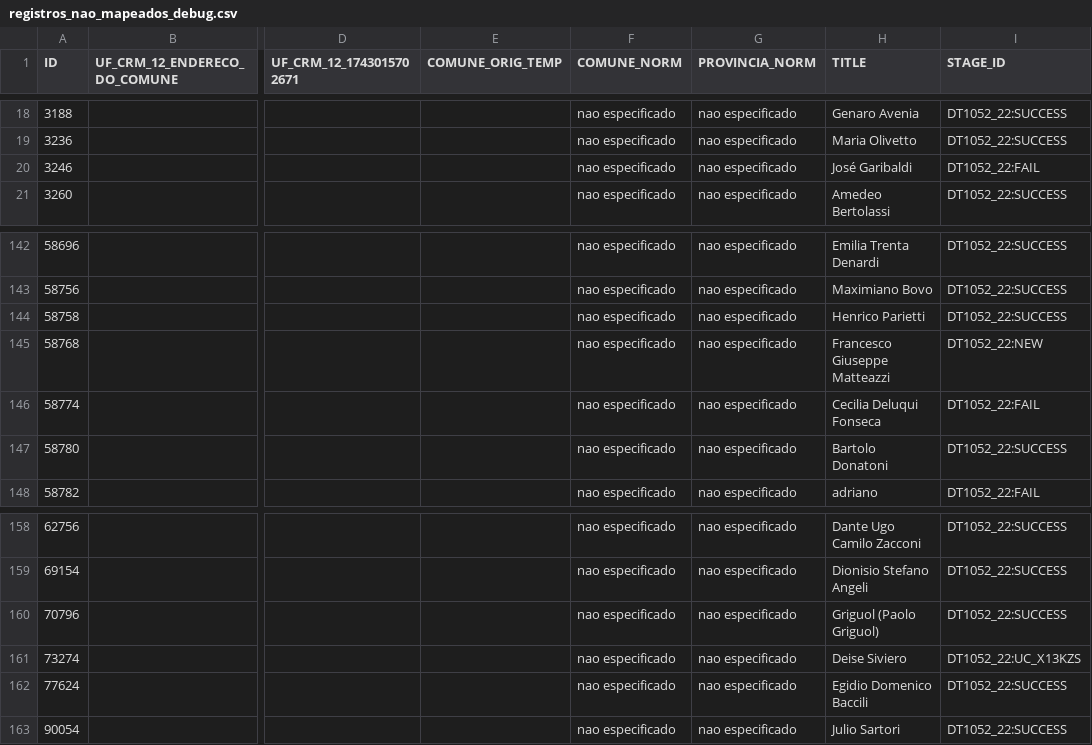
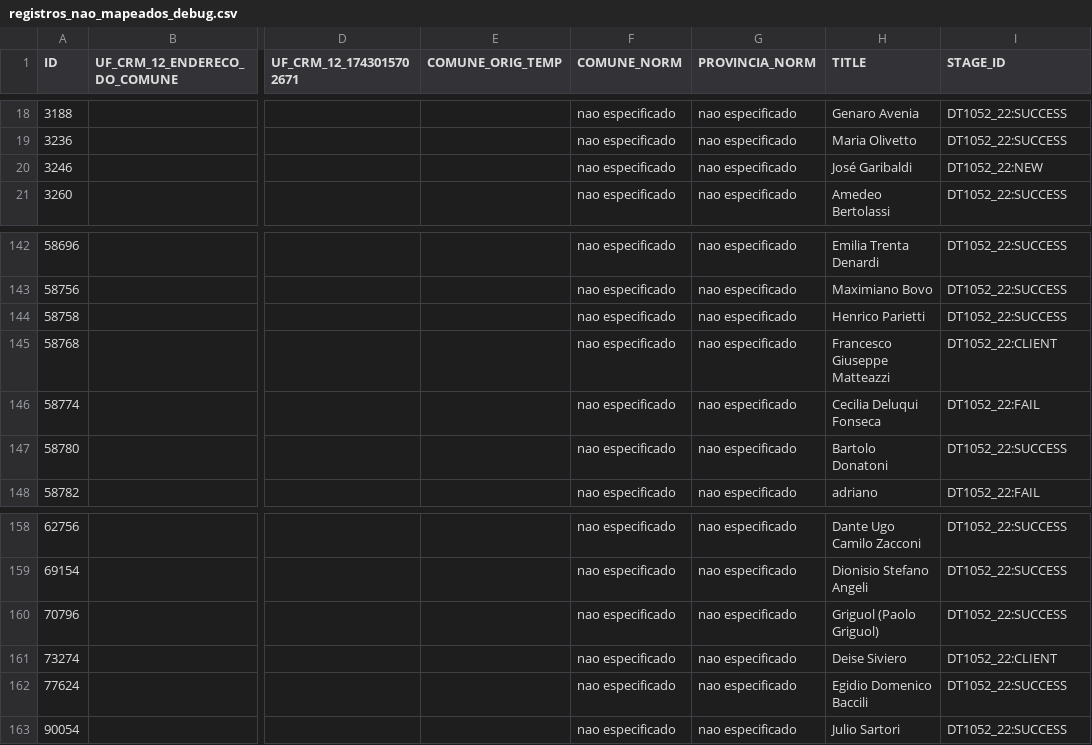
Before and after one commit to velos0o/streamlit_eu_na_europa, a CSV file: registros_nao_mapeados_debug.csv, drawn as a sheet; only a part is shown, gaps mark what is left out; the diff covers the shown part only; the diff names each change by its address in the sheet, - before the commit and + after, or states it on an @@ line.

```diff
--- a/registros_nao_mapeados_debug.csv
+++ b/registros_nao_mapeados_debug.csv
-I20 (STAGE_ID): DT1052_22:FAIL
+I20 (STAGE_ID): DT1052_22:NEW
-I145 (STAGE_ID): DT1052_22:NEW
+I145 (STAGE_ID): DT1052_22:CLIENT
-I161 (STAGE_ID): DT1052_22:UC_X13KZS
+I161 (STAGE_ID): DT1052_22:CLIENT
```
Also changed, not shown: 1 added row, 4 removed rows and 1 edited cell elsewhere in this file, 14 other files.
